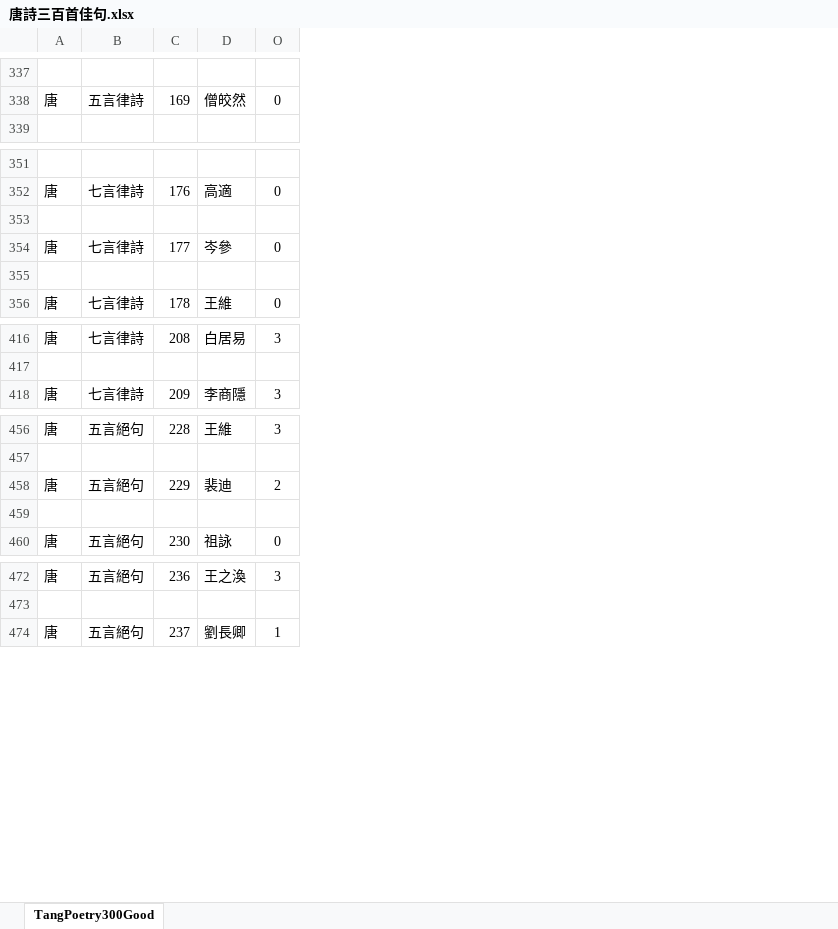
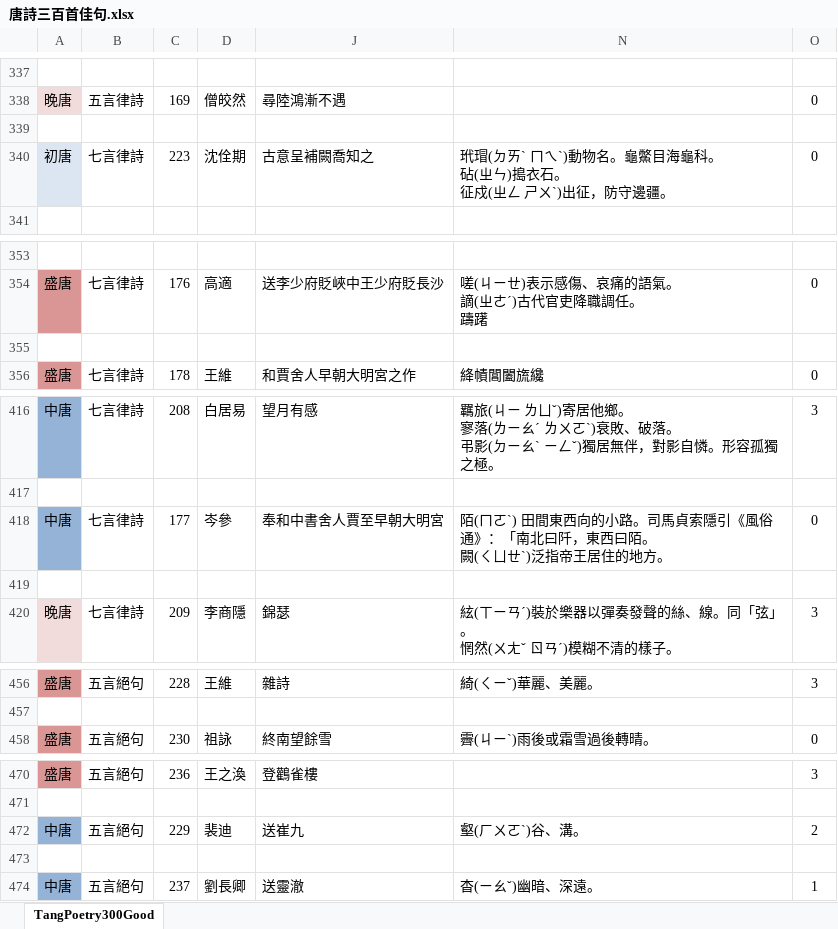
Before and after one commit to weichenglin0215/flower-moon, an Excel workbook: data/唐詩三百首佳句.xlsx, sheet TangPoetry300Good, drawn as a sheet; only a part is shown, gaps mark what is left out; values as stored, in another font and other column widths than the file's, no borders; conditional formats not drawn; removed rows and columns are numbered as before the commit, all else as after; rows hold the shown columns only; ↵ is a line break in a cell; the diff covers the shown part only; the diff names each change by its address in the sheet, - before the commit and + after, or states it on an @@ line.

```diff
--- a/data/唐詩三百首佳句.xlsx (sheet TangPoetry300Good)
+++ b/data/唐詩三百首佳句.xlsx (sheet TangPoetry300Good)
-column A, row 338: 唐; row 352: 唐; row 356: 唐; rows 416-418: 唐 |  | 唐; row 456: 唐; row 460: 唐; rows 472-474: 唐 |  | 唐
+column A, row 338: 晚唐; rows 354-356: 盛唐 |  | 盛唐; row 416: 中唐; row 420: 晚唐; rows 456-458: 盛唐 |  | 盛唐; row 470: 盛唐; row 474: 中唐
@@ column J unhidden, row 338: 尋陸鴻漸不遇; rows 354-356: 送李少府貶峽中王少府貶長沙 |  | 和賈舍人早朝大明宮之作; row 416: 望月有感; row 420: 錦瑟; rows 456-458: 雜詩 |  | 終南望餘雪; row 470: 登鸛雀樓; row 474: 送靈澈 @@
@@ column N unhidden, rows 354-356: 嗟(ㄐㄧㄝ)表示感傷、哀痛的語氣。 ↵ 謫(ㄓㄜˊ)古代官吏降職調任。 ↵ 躊躇 |  | 絳幘閶闔旒纔; row 416: 羈旅(ㄐㄧ ㄌㄩˇ)寄居他鄉。 ↵ 寥落(ㄌㄧㄠˊ ㄌㄨㄛˋ)衰敗、破落。 ↵ 弔影(ㄉㄧㄠˋ ㄧㄥˇ)獨居無伴，對影自憐。形容孤獨之極。; row 420: 絃(ㄒㄧㄢˊ)裝於樂器以彈奏發聲的絲、線。同「弦」。 ↵ 惘然(ㄨㄤˇ ㄖㄢˊ)模糊不清的樣子。; rows 456-458: 綺(ㄑㄧˇ)華麗、美麗。 |  | 霽(ㄐㄧˋ)雨後或霜雪過後轉晴。; row 474: 杳(ㄧㄠˇ)幽暗、深遠。 @@
+row 339: (empty)
@@ row 446 moved to row 340: 初唐 @@
-row 353: (empty)
@@ row 354 moved to row 418: 中唐 @@
+row 419: (empty)
@@ row 458 moved to row 472: 中唐 @@
@@ row 459 moved to row 473: 1 @@
```
Also changed, not shown: 8 added rows, 9 removed rows, 32 moved rows and 57 edited cells elsewhere in this sheet, formulas that keep their value, 21 other files.
